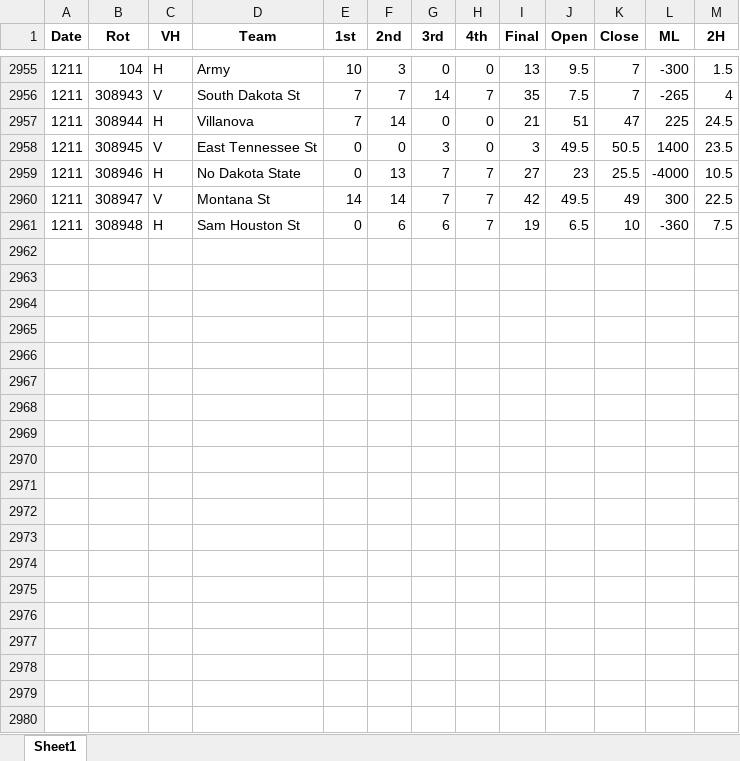
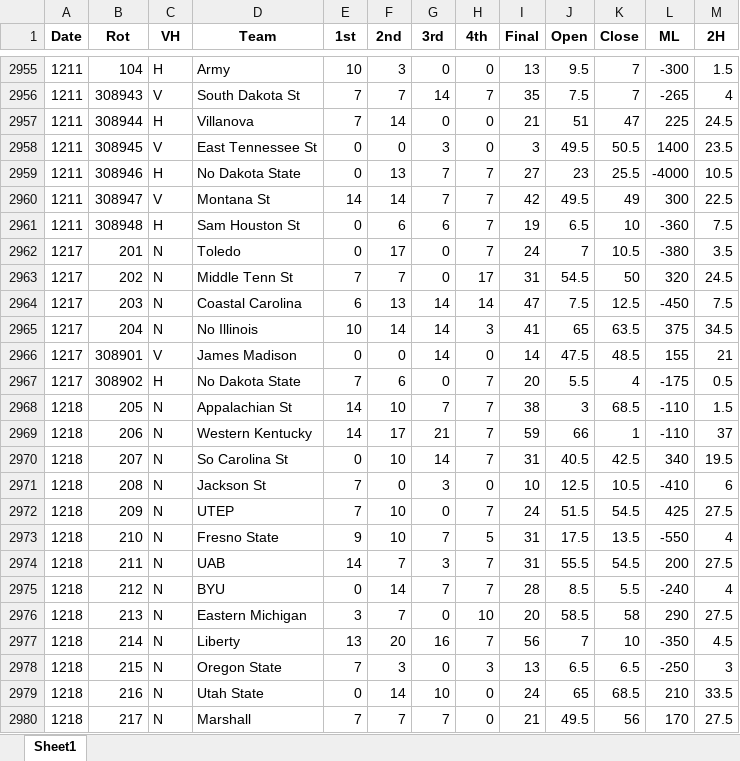
Before and after one commit to DillonKoch/Sports_Betting, an Excel workbook: Data/Odds/NCAAF/ncaa football 2021-22.xlsx, sheet Sheet1, drawn as a sheet; only a part is shown, gaps mark what is left out; values as stored, in another font and other column widths than the file's, no borders; the diff covers the shown part only; the diff names each change by its address in the sheet, - before the commit and + after, or states it on an @@ line.

```diff
--- a/Data/Odds/NCAAF/ncaa football 2021-22.xlsx (sheet Sheet1)
+++ b/Data/Odds/NCAAF/ncaa football 2021-22.xlsx (sheet Sheet1)
+row 2962: 1217 | 201 | N | Toledo | 0 | 17 | 0 | 7 | 24 | 7 | 10.5 | -380 | 3.5
+row 2963: 1217 | 202 | N | Middle Tenn St | 7 | 7 | 0 | 17 | 31 | 54.5 | 50 | 320 | 24.5
+row 2964: 1217 | 203 | N | Coastal Carolina | 6 | 13 | 14 | 14 | 47 | 7.5 | 12.5 | -450 | 7.5
+row 2965: 1217 | 204 | N | No Illinois | 10 | 14 | 14 | 3 | 41 | 65 | 63.5 | 375 | 34.5
+row 2966: 1217 | 308901 | V | James Madison | 0 | 0 | 14 | 0 | 14 | 47.5 | 48.5 | 155 | 21
+row 2967: 1217 | 308902 | H | No Dakota State | 7 | 6 | 0 | 7 | 20 | 5.5 | 4 | -175 | 0.5
+row 2968: 1218 | 205 | N | Appalachian St | 14 | 10 | 7 | 7 | 38 | 3 | 68.5 | -110 | 1.5
+row 2969: 1218 | 206 | N | Western Kentucky | 14 | 17 | 21 | 7 | 59 | 66 | 1 | -110 | 37
+row 2970: 1218 | 207 | N | So Carolina St | 0 | 10 | 14 | 7 | 31 | 40.5 | 42.5 | 340 | 19.5
+row 2971: 1218 | 208 | N | Jackson St | 7 | 0 | 3 | 0 | 10 | 12.5 | 10.5 | -410 | 6
+row 2972: 1218 | 209 | N | UTEP | 7 | 10 | 0 | 7 | 24 | 51.5 | 54.5 | 425 | 27.5
+row 2973: 1218 | 210 | N | Fresno State | 9 | 10 | 7 | 5 | 31 | 17.5 | 13.5 | -550 | 4
+row 2974: 1218 | 211 | N | UAB | 14 | 7 | 3 | 7 | 31 | 55.5 | 54.5 | 200 | 27.5
+row 2975: 1218 | 212 | N | BYU | 0 | 14 | 7 | 7 | 28 | 8.5 | 5.5 | -240 | 4
+row 2976: 1218 | 213 | N | Eastern Michigan | 3 | 7 | 0 | 10 | 20 | 58.5 | 58 | 290 | 27.5
+row 2977: 1218 | 214 | N | Liberty | 13 | 20 | 16 | 7 | 56 | 7 | 10 | -350 | 4.5
+row 2978: 1218 | 215 | N | Oregon State | 7 | 3 | 0 | 3 | 13 | 6.5 | 6.5 | -250 | 3
+row 2979: 1218 | 216 | N | Utah State | 0 | 14 | 10 | 0 | 24 | 65 | 68.5 | 210 | 33.5
+row 2980: 1218 | 217 | N | Marshall | 7 | 7 | 7 | 0 | 21 | 49.5 | 56 | 170 | 27.5
```
Also changed, not shown: 65 added rows elsewhere in this sheet, Data/Odds/NBA/NBA odds 2020-21.xlsx, Data/Odds/NBA/NBA odds 2021-22.xlsx, 16 other files.
